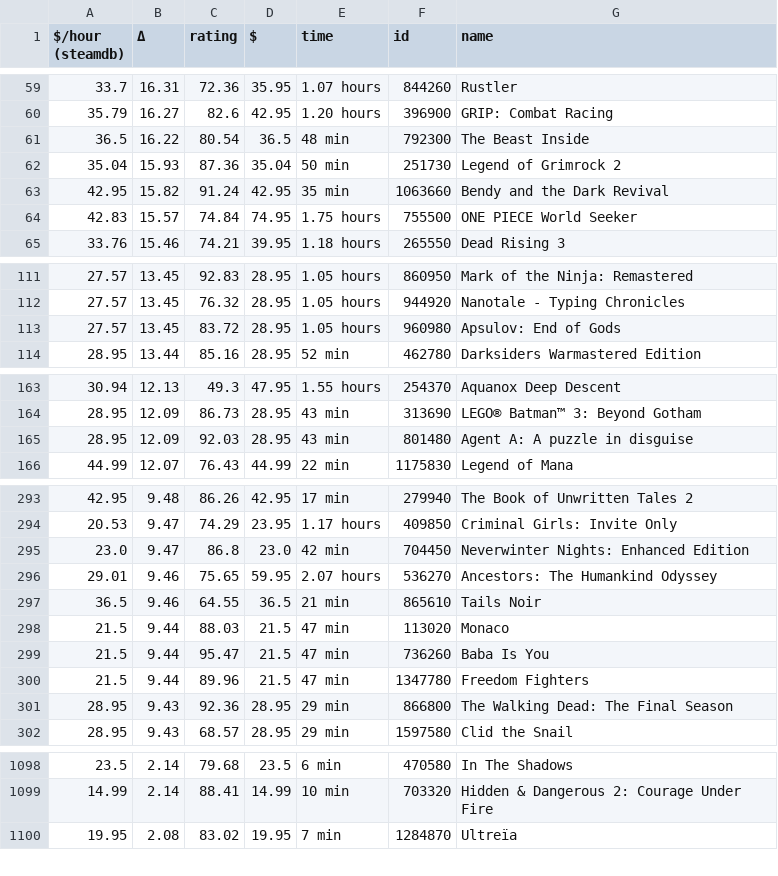
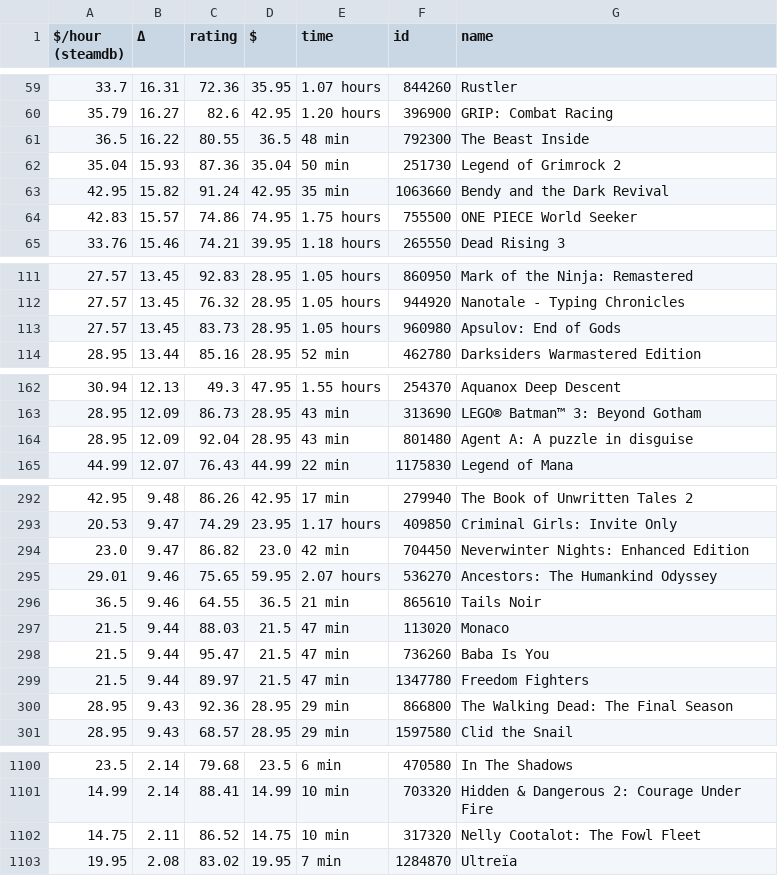
Before and after one commit to trentbuck/games, a CSV file: what-game-next-to-lower-my-KPI.csv, drawn as a sheet; only a part is shown, gaps mark what is left out; the diff covers the shown part only.

```diff
--- a/what-game-next-to-lower-my-KPI.csv
+++ b/what-game-next-to-lower-my-KPI.csv
@@ -60,6 +60,6 @@
 35.79,16.27,82.6,42.95,"1.20 hours",396900,"GRIP: Combat Racing"
-36.5,16.22,80.54,36.5,"48 min",792300,"The Beast Inside"
+36.5,16.22,80.55,36.5,"48 min",792300,"The Beast Inside"
 35.04,15.93,87.36,35.04,"50 min",251730,"Legend of Grimrock 2"
 42.95,15.82,91.24,42.95,"35 min",1063660,"Bendy and the Dark Revival"
-42.83,15.57,74.84,74.95,"1.75 hours",755500,"ONE PIECE World Seeker"
+42.83,15.57,74.86,74.95,"1.75 hours",755500,"ONE PIECE World Seeker"
 33.76,15.46,74.21,39.95,"1.18 hours",265550,"Dead Rising 3"
@@ -112,3 +112,3 @@
 27.57,13.45,76.32,28.95,"1.05 hours",944920,"Nanotale - Typing Chronicles"
-27.57,13.45,83.72,28.95,"1.05 hours",960980,"Apsulov: End of Gods"
+27.57,13.45,83.73,28.95,"1.05 hours",960980,"Apsulov: End of Gods"
 28.95,13.44,85.16,28.95,"52 min",462780,"Darksiders Warmastered Edition"
@@ -164,3 +163,3 @@
 28.95,12.09,86.73,28.95,"43 min",313690,"LEGO® Batman™ 3: Beyond Gotham"
-28.95,12.09,92.03,28.95,"43 min",801480,"Agent A: A puzzle in disguise"
+28.95,12.09,92.04,28.95,"43 min",801480,"Agent A: A puzzle in disguise"
 44.99,12.07,76.43,44.99,"22 min",1175830,"Legend of Mana"
@@ -294,3 +293,3 @@
 20.53,9.47,74.29,23.95,"1.17 hours",409850,"Criminal Girls: Invite Only"
-23.0,9.47,86.8,23.0,"42 min",704450,"Neverwinter Nights: Enhanced Edition"
+23.0,9.47,86.82,23.0,"42 min",704450,"Neverwinter Nights: Enhanced Edition"
 29.01,9.46,75.65,59.95,"2.07 hours",536270,"Ancestors: The Humankind Odyssey "
@@ -299,3 +298,3 @@
 21.5,9.44,95.47,21.5,"47 min",736260,"Baba Is You"
-21.5,9.44,89.96,21.5,"47 min",1347780,"Freedom Fighters"
+21.5,9.44,89.97,21.5,"47 min",1347780,"Freedom Fighters"
 28.95,9.43,92.36,28.95,"29 min",866800,"The Walking Dead: The Final Season"
@@ -1099,2 +1101,3 @@
 14.99,2.14,88.41,14.99,"10 min",703320,"Hidden & Dangerous 2: Courage Under Fire"
+14.75,2.11,86.52,14.75,"10 min",317320,"Nelly Cootalot: The Fowl Fleet"
 19.95,2.08,83.02,19.95,"7 min",1284870,"Ultreïa"
```
Also changed, not shown: 7 added rows, 5 removed rows and 16 edited cells elsewhere in this file, what-game-next-nonfree.csv, what-game-next.csv, 1 other file.
